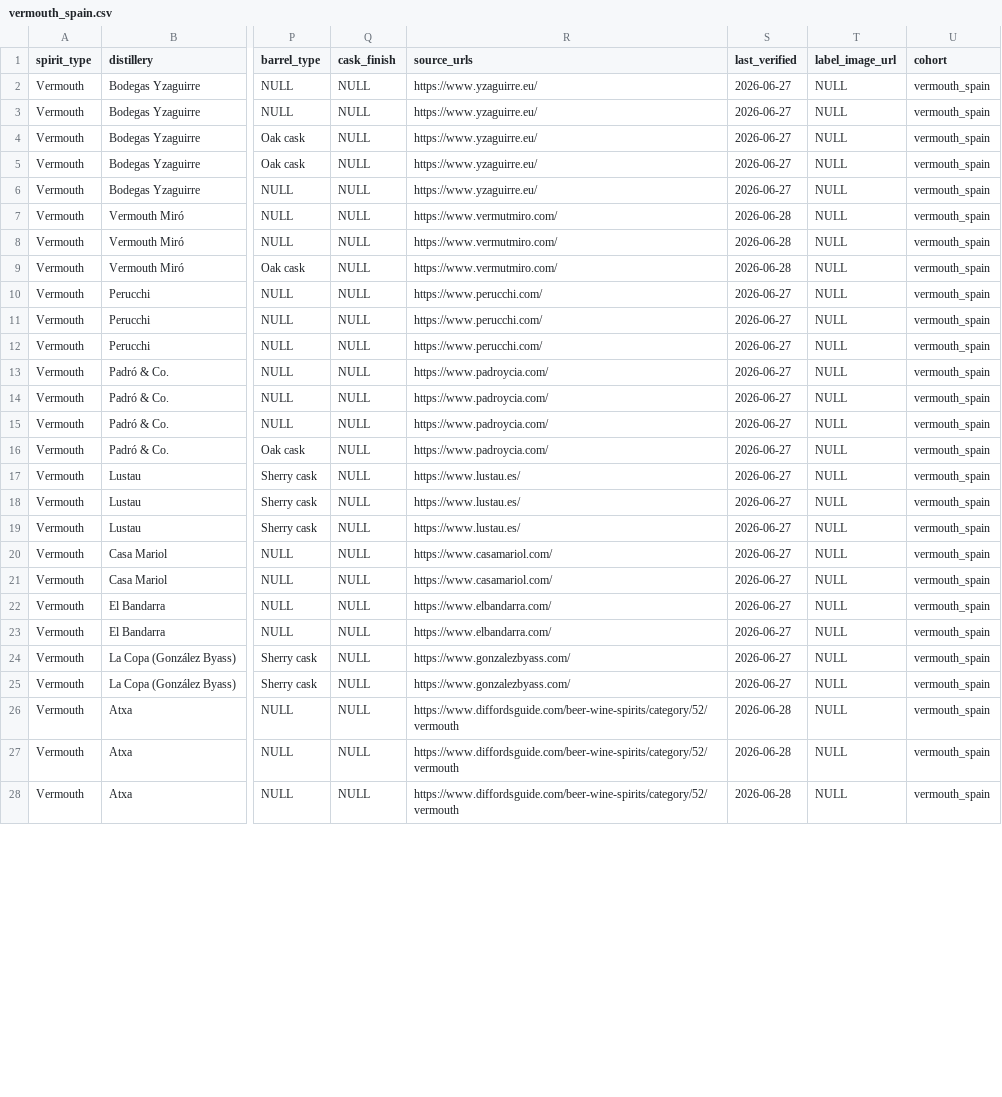
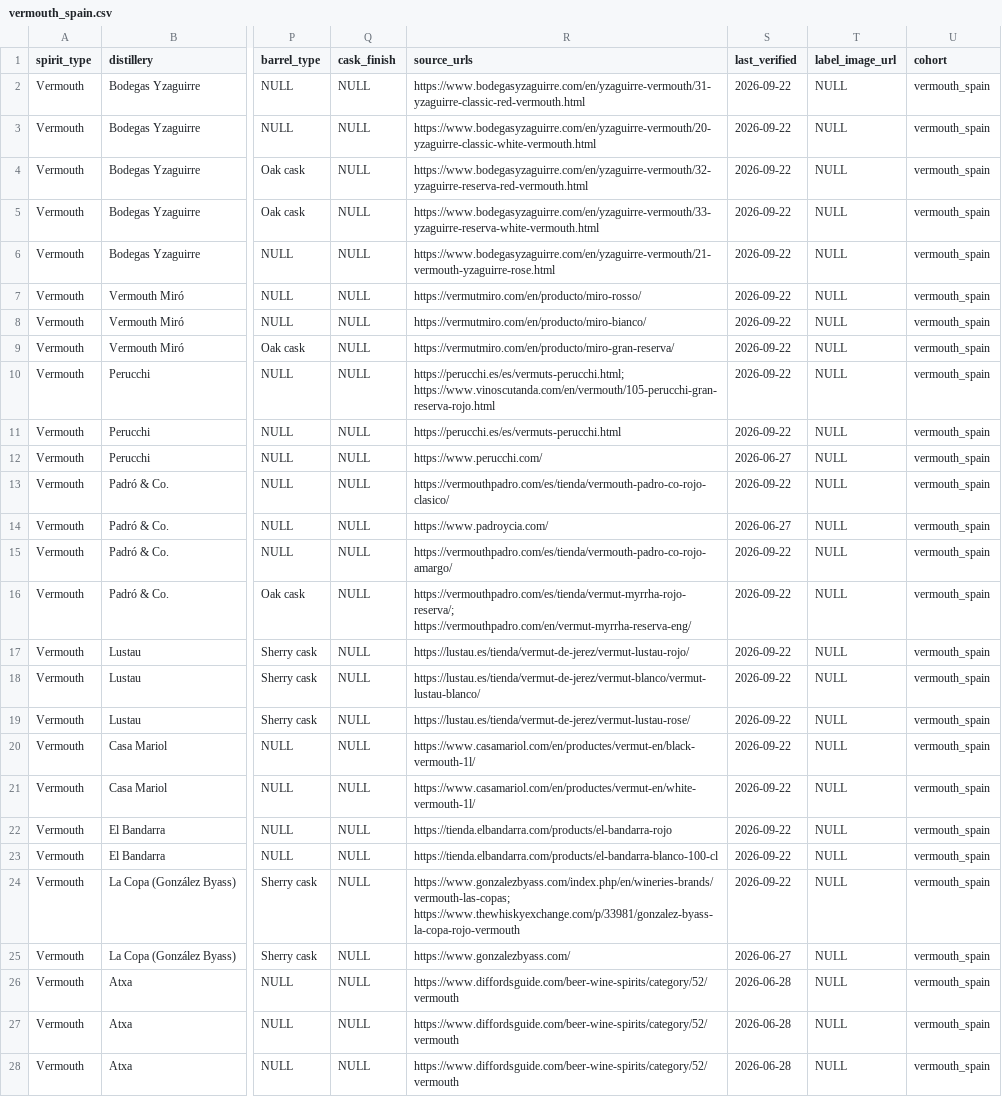
Before and after one commit to the-remade-agency/global-spirits-inventory, a CSV file: data/by_cohort/vermouth_spain.csv, drawn as a sheet; only a part is shown, gaps mark what is left out; the diff covers the shown part only; the diff names each change by its address in the sheet, - before the commit and + after, or states it on an @@ line.

```diff
--- a/data/by_cohort/vermouth_spain.csv
+++ b/data/by_cohort/vermouth_spain.csv
-R2 (source_urls): https://www.yzaguirre.eu/
+R2 (source_urls): https://www.bodegasyzaguirre.com/en/yzaguirre-vermouth/31-yzaguirre-classic-red-vermouth.html
-S2:S6 (last_verified): 2026-06-27
+S2:S6 (last_verified): 2026-09-22
-R3 (source_urls): https://www.yzaguirre.eu/
+R3 (source_urls): https://www.bodegasyzaguirre.com/en/yzaguirre-vermouth/20-yzaguirre-classic-white-vermouth.html
-R4 (source_urls): https://www.yzaguirre.eu/
+R4 (source_urls): https://www.bodegasyzaguirre.com/en/yzaguirre-vermouth/32-yzaguirre-reserva-red-vermouth.html
-R5 (source_urls): https://www.yzaguirre.eu/
+R5 (source_urls): https://www.bodegasyzaguirre.com/en/yzaguirre-vermouth/33-yzaguirre-reserva-white-vermouth.html
-R6 (source_urls): https://www.yzaguirre.eu/
+R6 (source_urls): https://www.bodegasyzaguirre.com/en/yzaguirre-vermouth/21-vermouth-yzaguirre-rose.html
-R7 (source_urls): https://www.vermutmiro.com/
+R7 (source_urls): https://vermutmiro.com/en/producto/miro-rosso/
-S7:S9 (last_verified): 2026-06-28
+S7:S9 (last_verified): 2026-09-22
-R8 (source_urls): https://www.vermutmiro.com/
+R8 (source_urls): https://vermutmiro.com/en/producto/miro-bianco/
-R9 (source_urls): https://www.vermutmiro.com/
+R9 (source_urls): https://vermutmiro.com/en/producto/miro-gran-reserva/
-R10 (source_urls): https://www.perucchi.com/
+R10 (source_urls): https://perucchi.es/es/vermuts-perucchi.html; https://www.vinoscutanda.com/en/vermouth/105-perucchi-gran-reserva-rojo.html
-S10:S11 (last_verified): 2026-06-27
+S10:S11 (last_verified): 2026-09-22
-R11 (source_urls): https://www.perucchi.com/
+R11 (source_urls): https://perucchi.es/es/vermuts-perucchi.html
-R13 (source_urls): https://www.padroycia.com/
+R13 (source_urls): https://vermouthpadro.com/es/tienda/vermouth-padro-co-rojo-clasico/
-S13 (last_verified): 2026-06-27
+S13 (last_verified): 2026-09-22
-R15 (source_urls): https://www.padroycia.com/
+R15 (source_urls): https://vermouthpadro.com/es/tienda/vermouth-padro-co-rojo-amargo/
-S15:S24 (last_verified): 2026-06-27
+S15:S24 (last_verified): 2026-09-22
-R16 (source_urls): https://www.padroycia.com/
+R16 (source_urls): https://vermouthpadro.com/es/tienda/vermut-myrrha-rojo-reserva/; https://vermouthpadro.com/en/vermut-myrrha-reserva-eng/
-R17 (source_urls): https://www.lustau.es/
+R17 (source_urls): https://lustau.es/tienda/vermut-de-jerez/vermut-lustau-rojo/
-R18 (source_urls): https://www.lustau.es/
+R18 (source_urls): https://lustau.es/tienda/vermut-de-jerez/vermut-blanco/vermut-lustau-blanco/
-R19 (source_urls): https://www.lustau.es/
+R19 (source_urls): https://lustau.es/tienda/vermut-de-jerez/vermut-lustau-rose/
-R20 (source_urls): https://www.casamariol.com/
+R20 (source_urls): https://www.casamariol.com/en/productes/vermut-en/black-vermouth-1l/
-R21 (source_urls): https://www.casamariol.com/
+R21 (source_urls): https://www.casamariol.com/en/productes/vermut-en/white-vermouth-1l/
-R22 (source_urls): https://www.elbandarra.com/
+R22 (source_urls): https://tienda.elbandarra.com/products/el-bandarra-rojo
-R23 (source_urls): https://www.elbandarra.com/
+R23 (source_urls): https://tienda.elbandarra.com/products/el-bandarra-blanco-100-cl
-R24 (source_urls): https://www.gonzalezbyass.com/
+R24 (source_urls): https://www.gonzalezbyass.com/index.php/en/wineries-brands/vermouth-las-copas; https://www.thewhiskyexchange.com/p/33981/gonzalez-byass-la-copa-rojo-vermouth
```
Also changed, not shown: 4 edited cells elsewhere in this file, data/by_cohort/bourbon_indiana.csv, data/by_cohort/gin_ireland.csv, 36 other files.
